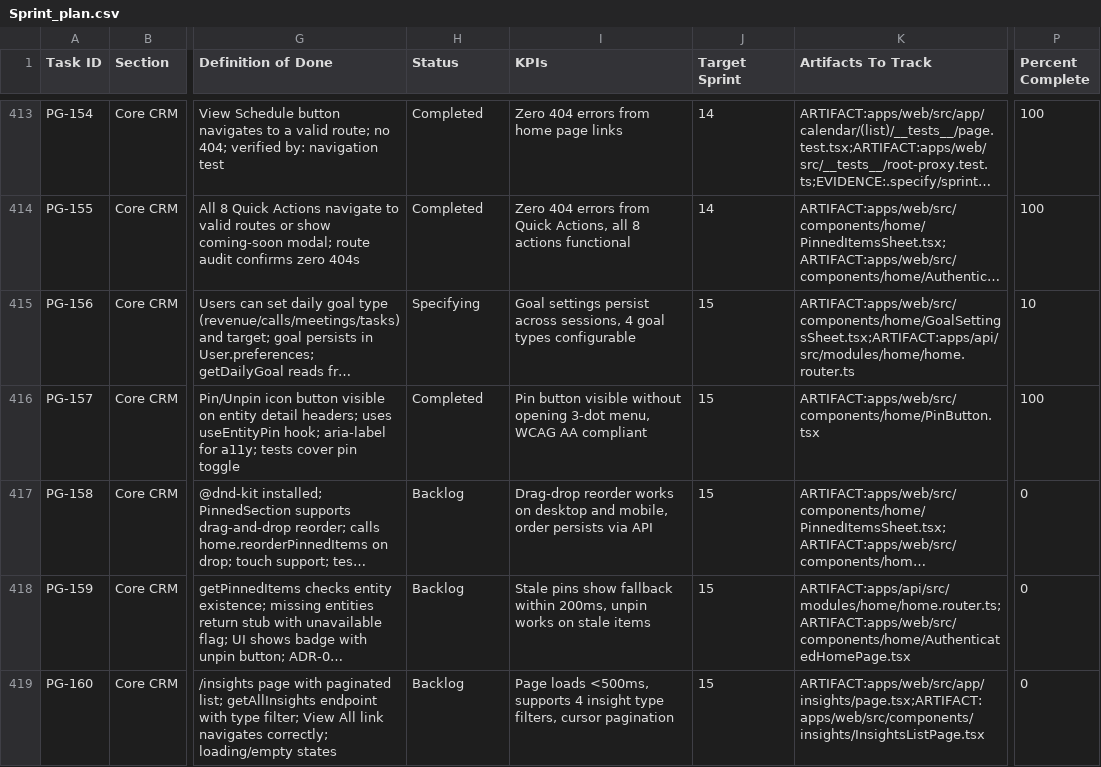
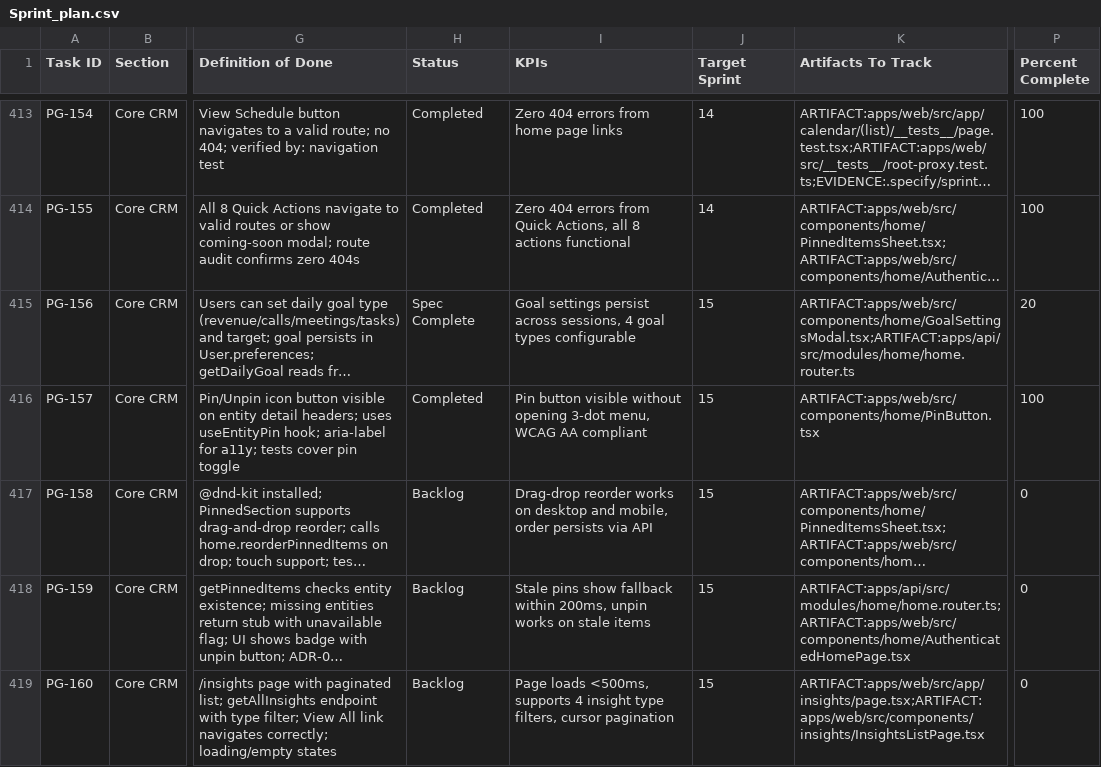
Before and after one commit to talyssonoliver/IntelliFlow-CRM, a CSV file: apps/project-tracker/docs/metrics/_global/Sprint_plan.csv, drawn as a sheet; only a part is shown, gaps mark what is left out; long unchanged cells end in …; the diff names each change by its address in the sheet, - before the commit and + after, or states it on an @@ line.

Commit message:
chore(artifacts,tracker): sync sprint metrics, add sprint-2/4/8/10/12 audit evidence runs, update debt-ledger

```diff
--- a/apps/project-tracker/docs/metrics/_global/Sprint_plan.csv
+++ b/apps/project-tracker/docs/metrics/_global/Sprint_plan.csv
-H415 (Status): Specifying
+H415 (Status): Spec Complete
-K415 (Artifacts To Track): ARTIFACT:apps/web/src/components/home/GoalSettingsSheet.tsx;ARTIFACT:apps/api/src/modules/home/home.router.ts
+K415 (Artifacts To Track): ARTIFACT:apps/web/src/components/home/GoalSettingsModal.tsx;ARTIFACT:apps/api/src/modules/home/home.router.ts
-P415 (Percent Complete): 10
+P415 (Percent Complete): 20
```
Also changed, not shown: 35 other files.
